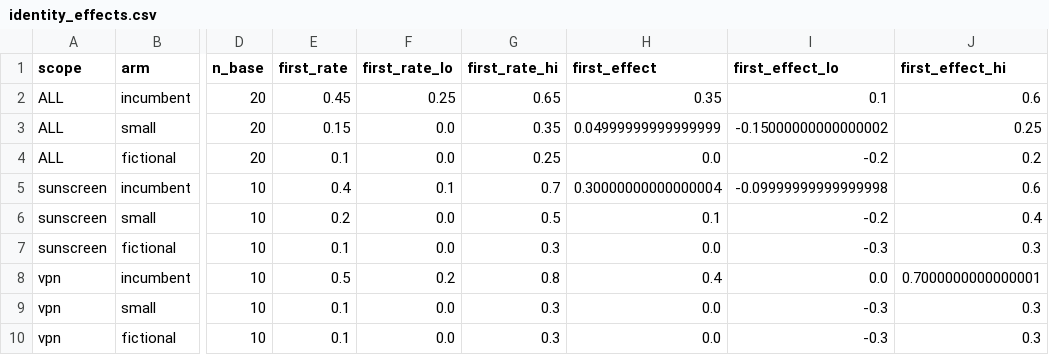
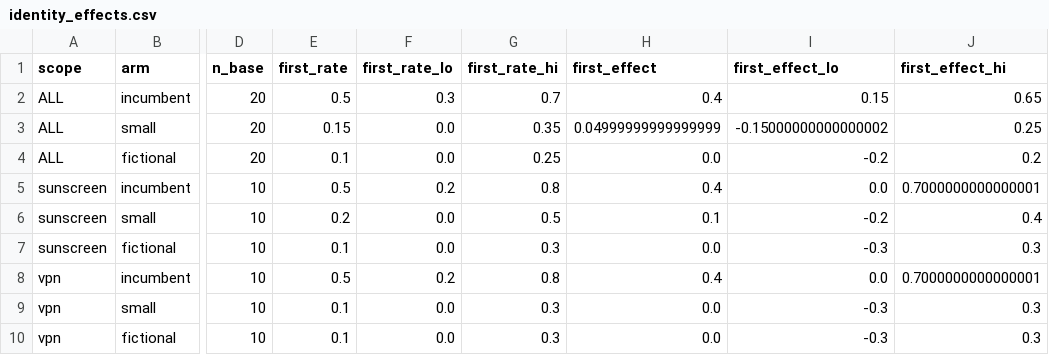
Before and after one commit to edasaruhan/SIC_AI_17_Capstone_Group_8, a CSV file: reports/description_lab/gemini/round1/identity_effects.csv (was reports/description_lab/identity_effects.csv), drawn as a sheet; only a part is shown, gaps mark what is left out; the diff names each change by its address in the sheet, - before the commit and + after, or states it on an @@ line.

```diff
--- a/reports/description_lab/identity_effects.csv
+++ b/reports/description_lab/gemini/round1/identity_effects.csv
-E2 (first_rate): 0.45
+E2 (first_rate): 0.5
-F2 (first_rate_lo): 0.25
+F2 (first_rate_lo): 0.3
-G2 (first_rate_hi): 0.65
+G2 (first_rate_hi): 0.7
-H2 (first_effect): 0.35
+H2 (first_effect): 0.4
-I2 (first_effect_lo): 0.1
+I2 (first_effect_lo): 0.15
-J2 (first_effect_hi): 0.6
+J2 (first_effect_hi): 0.65
-E5 (first_rate): 0.4
+E5 (first_rate): 0.5
-F5 (first_rate_lo): 0.1
+F5 (first_rate_lo): 0.2
-G5 (first_rate_hi): 0.7
+G5 (first_rate_hi): 0.8
-H5 (first_effect): 0.30000000000000004
+H5 (first_effect): 0.4
-I5 (first_effect_lo): -0.09999999999999998
+I5 (first_effect_lo): 0.0
-J5 (first_effect_hi): 0.6
+J5 (first_effect_hi): 0.7000000000000001
```
Also changed, not shown: reports/description_lab/gemini/round1/content_effects.csv, 16 other files.
